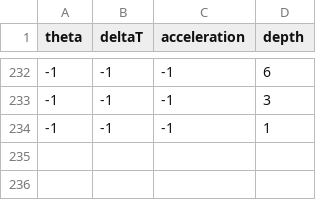
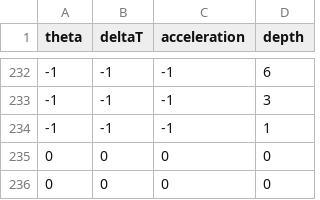
Before and after one commit to UBC-SUBC/BAD, a CSV file: src/main/java/BADtesting/badTest.csv, drawn as a sheet; only a part is shown, gaps mark what is left out.

```diff
--- a/src/main/java/BADtesting/badTest.csv
+++ b/src/main/java/BADtesting/badTest.csv
@@ -234 +234,3 @@ theta,deltaT,acceleration,depth
 -1,-1,-1,1
+0,0,0,0
+0,0,0,0
```
Also changed, not shown: 3 other files.
